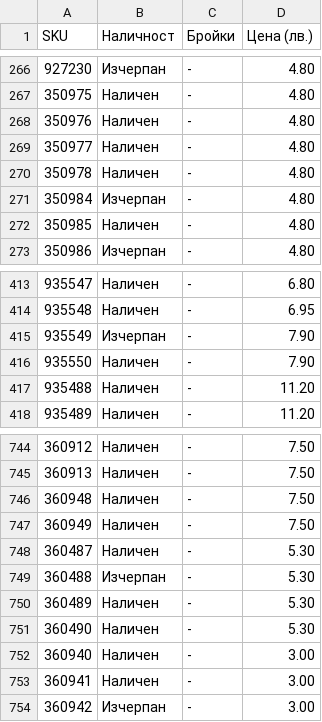
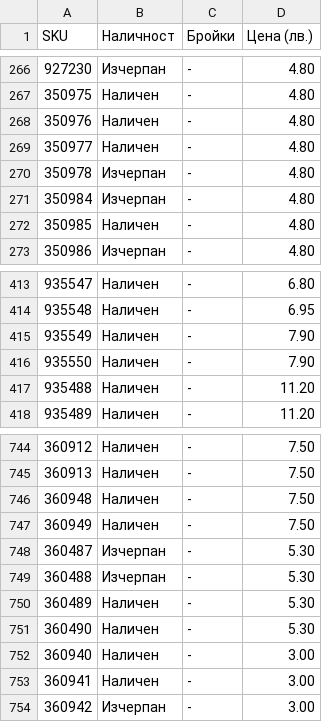
Before and after one commit to vladi1199/proba5, a CSV file: proba5/results_filstar.csv, drawn as a sheet; only a part is shown, gaps mark what is left out.

```diff
--- a/proba5/results_filstar.csv
+++ b/proba5/results_filstar.csv
@@ -269,3 +269,3 @@ SKU,Наличност,Бройки,Цена (лв.)
 350977,Наличен,-,4.80
-350978,Наличен,-,4.80
+350978,Изчерпан,-,4.80
 350984,Изчерпан,-,4.80
@@ -414,3 +414,3 @@ SKU,Наличност,Бройки,Цена (лв.)
 935548,Наличен,-,6.95
-935549,Изчерпан,-,7.90
+935549,Наличен,-,7.90
 935550,Наличен,-,7.90
@@ -747,3 +747,3 @@ SKU,Наличност,Бройки,Цена (лв.)
 360949,Наличен,-,7.50
-360487,Наличен,-,5.30
+360487,Изчерпан,-,5.30
 360488,Изчерпан,-,5.30
```
Also changed, not shown: 38 other files.
